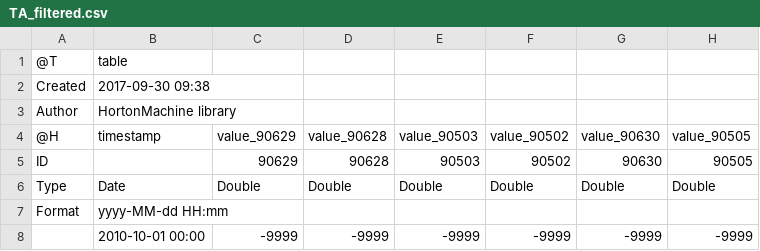
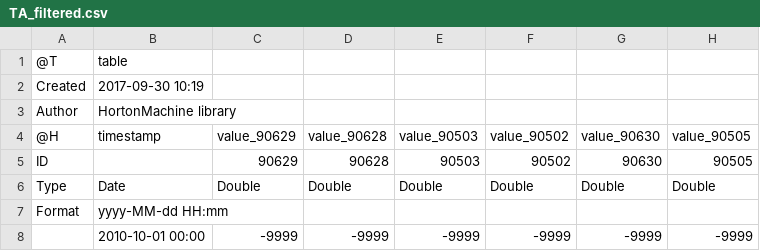
Before and after one commit to Taso87/DataFilter, a CSV file: resources/TA_filtered.csv, drawn as a sheet; only a part is shown; the diff names each change by its address in the sheet, - before the commit and + after, or states it on an @@ line.

```diff
--- a/resources/TA_filtered.csv
+++ b/resources/TA_filtered.csv
-B2 (timestamp): 2017-09-30 09:38
+B2 (timestamp): 2017-09-30 10:19
```
Also changed, not shown: 1 other file.
